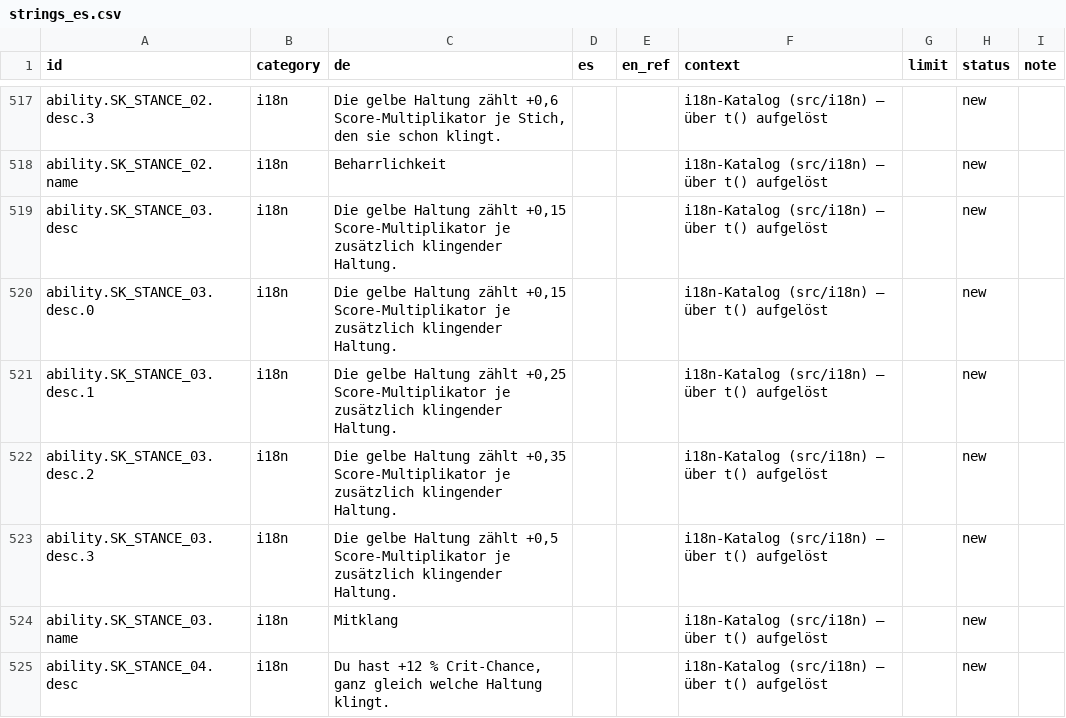
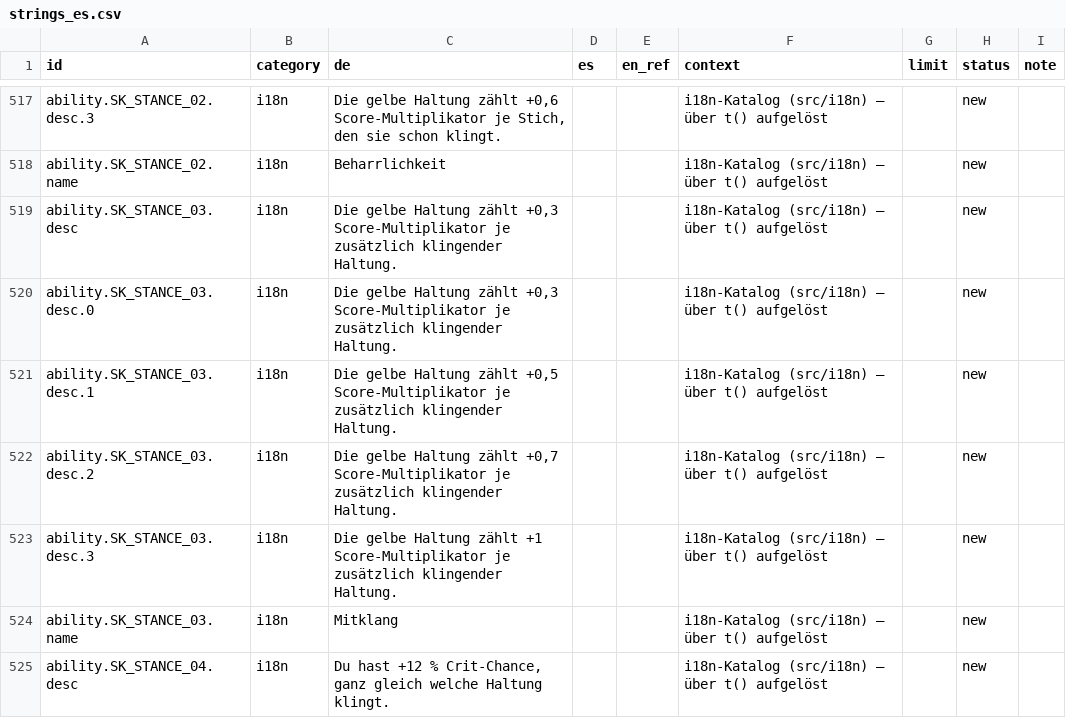
Before and after one commit to GitGudMonkeh/autostich, a CSV file: docs/localization/strings_es.csv, drawn as a sheet; only a part is shown, gaps mark what is left out; the diff names each change by its address in the sheet, - before the commit and + after, or states it on an @@ line.

```diff
--- a/docs/localization/strings_es.csv
+++ b/docs/localization/strings_es.csv
-C519:C520 (de): …Haltung zählt +0,15 Score-Multiplikator je…
+C519:C520 (de): …Haltung zählt +0,3 Score-Multiplikator je…
-C521 (de): …Haltung zählt +0,25 Score-Multiplikator je…
+C521 (de): …Haltung zählt +0,5 Score-Multiplikator je…
-C522 (de): …Haltung zählt +0,35 Score-Multiplikator je…
+C522 (de): …Haltung zählt +0,7 Score-Multiplikator je…
-C523 (de): …Haltung zählt +0,5 Score-Multiplikator je…
+C523 (de): …Haltung zählt +1 Score-Multiplikator je…
```
Also changed, not shown: docs/localization/strings_de_pixi_2026-08-15.csv, docs/localization/strings_zh-Hans.csv, 2 other files.
